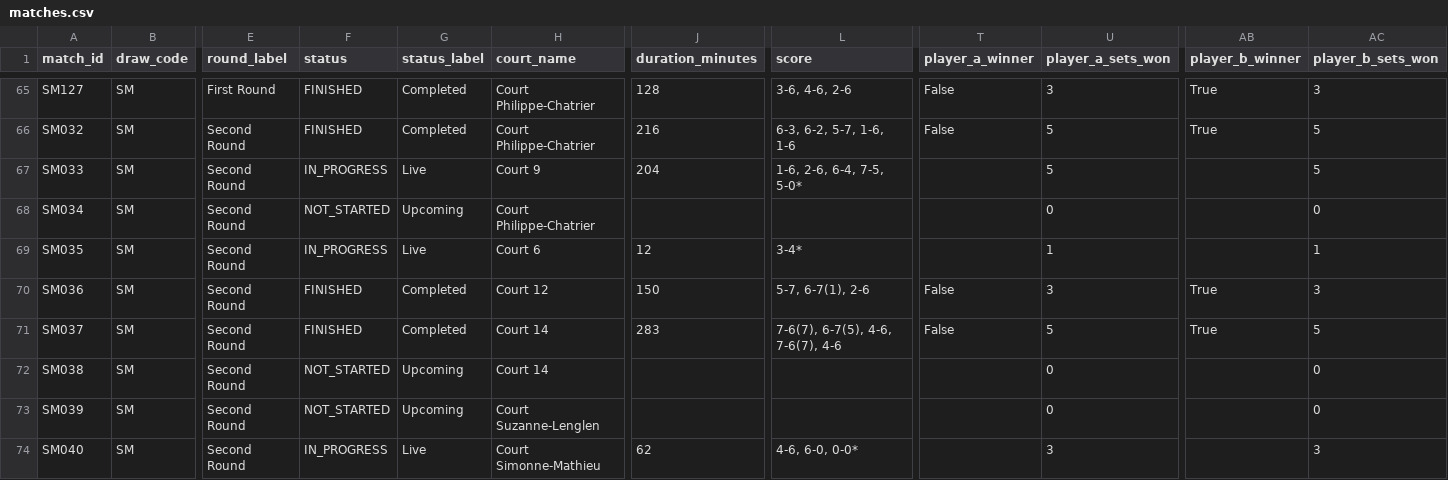
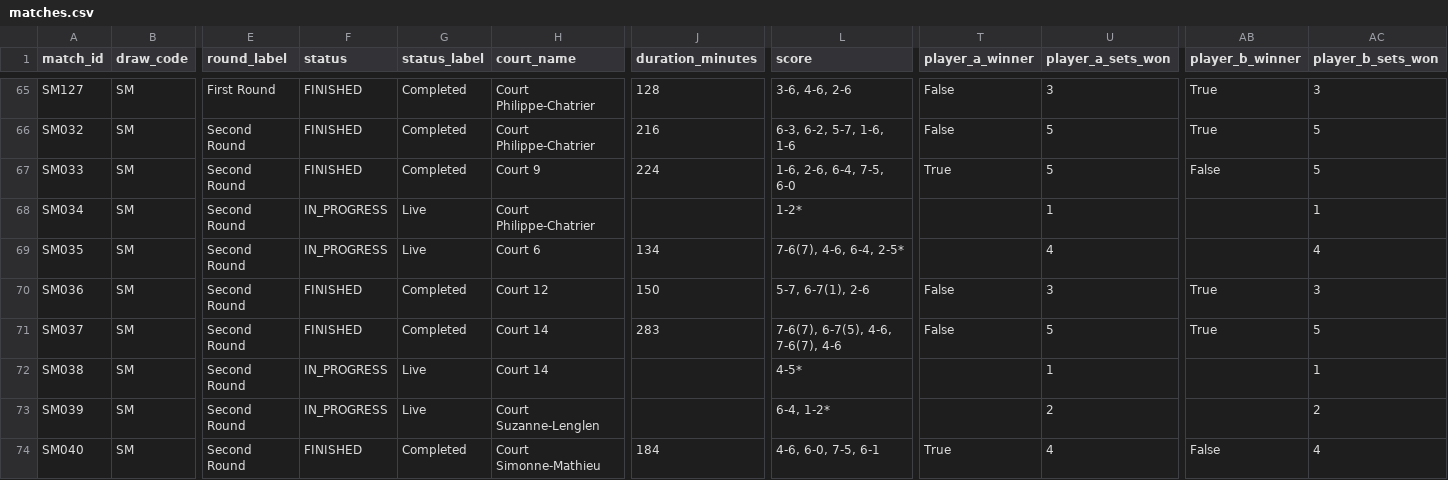
Before and after one commit to 3573b4n/roland-data-garros, a CSV file: data/matches.csv, drawn as a sheet; only a part is shown, gaps mark what is left out; the diff covers the shown part only; the diff names each change by its address in the sheet, - before the commit and + after, or states it on an @@ line.

```diff
--- a/data/matches.csv
+++ b/data/matches.csv
-F67 (status): IN_PROGRESS
+F67 (status): FINISHED
-G67 (status_label): Live
+G67 (status_label): Completed
-J67 (duration_minutes): 204
+J67 (duration_minutes): 224
-L67 (score): 1-6, 2-6, 6-4, 7-5, 5-0*
+L67 (score): 1-6, 2-6, 6-4, 7-5, 6-0
-T67 (player_a_winner): (empty)
+T67 (player_a_winner): True
-AB67 (player_b_winner): (empty)
+AB67 (player_b_winner): False
-F68 (status): NOT_STARTED
+F68 (status): IN_PROGRESS
-G68 (status_label): Upcoming
+G68 (status_label): Live
-L68 (score): (empty)
+L68 (score): 1-2*
-U68 (player_a_sets_won): 0
+U68 (player_a_sets_won): 1
-AC68 (player_b_sets_won): 0
+AC68 (player_b_sets_won): 1
-J69 (duration_minutes): 12
+J69 (duration_minutes): 134
-L69 (score): 3-4*
+L69 (score): 7-6(7), 4-6, 6-4, 2-5*
-U69 (player_a_sets_won): 1
+U69 (player_a_sets_won): 4
-AC69 (player_b_sets_won): 1
+AC69 (player_b_sets_won): 4
-F72:F73 (status): NOT_STARTED
+F72:F73 (status): IN_PROGRESS
-G72:G73 (status_label): Upcoming
+G72:G73 (status_label): Live
-L72 (score): (empty)
+L72 (score): 4-5*
-U72 (player_a_sets_won): 0
+U72 (player_a_sets_won): 1
-AC72 (player_b_sets_won): 0
+AC72 (player_b_sets_won): 1
-L73 (score): (empty)
+L73 (score): 6-4, 1-2*
-U73 (player_a_sets_won): 0
+U73 (player_a_sets_won): 2
-AC73 (player_b_sets_won): 0
+AC73 (player_b_sets_won): 2
-F74 (status): IN_PROGRESS
+F74 (status): FINISHED
-G74 (status_label): Live
+G74 (status_label): Completed
-J74 (duration_minutes): 62
+J74 (duration_minutes): 184
-L74 (score): 4-6, 6-0, 0-0*
+L74 (score): 4-6, 6-0, 7-5, 6-1
-T74 (player_a_winner): (empty)
+T74 (player_a_winner): True
-U74 (player_a_sets_won): 3
+U74 (player_a_sets_won): 4
-AB74 (player_b_winner): (empty)
+AB74 (player_b_winner): False
-AC74 (player_b_sets_won): 3
+AC74 (player_b_sets_won): 4
```
Also changed, not shown: 76 edited cells elsewhere in this file, data/players.csv, 1 other file.
